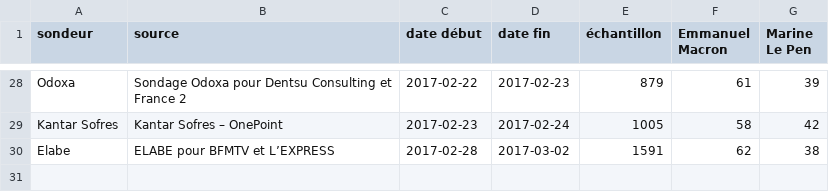
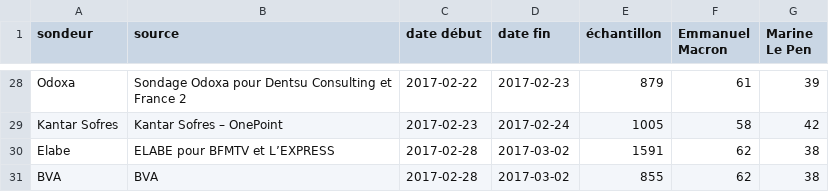
Before and after one commit to depuis1958/depuis1958-html, a CSV file: public/data/2017/second-tour-lepen-macron.csv, drawn as a sheet; only a part is shown, gaps mark what is left out; the diff names each change by its address in the sheet, - before the commit and + after, or states it on an @@ line.

```diff
--- a/public/data/2017/second-tour-lepen-macron.csv
+++ b/public/data/2017/second-tour-lepen-macron.csv
+row 31: BVA | BVA | 2017-02-28 | 2017-03-02 | 855 | 62 | 38
```
Also changed, not shown: public/data/2017/premier-tour-sans-jadot.csv, 9 other files.
